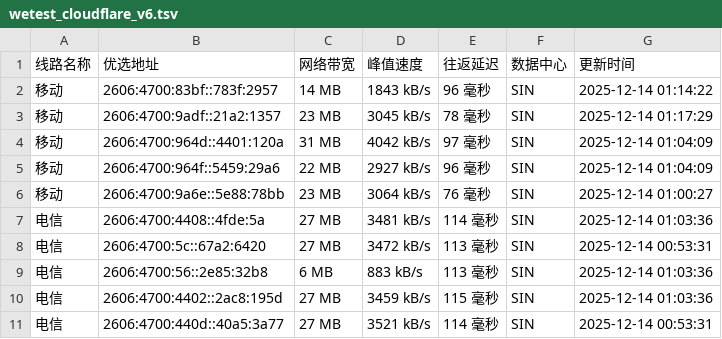
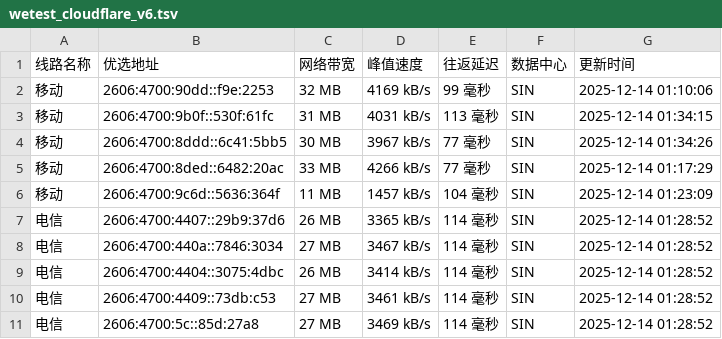
Before and after one commit to CF-IP/cf-ip.github.io, a TSV file: data/wetest_cloudflare_v6.tsv, drawn as a sheet.

```diff
--- a/data/wetest_cloudflare_v6.tsv
+++ b/data/wetest_cloudflare_v6.tsv
@@ -1,11 +1,11 @@
 线路名称	优选地址	网络带宽	峰值速度	往返延迟	数据中心	更新时间
-移动	2606:4700:83bf::783f:2957	14 MB	1843 kB/s	96 毫秒	SIN	2025-12-14 01:14:22
-移动	2606:4700:9adf::21a2:1357	23 MB	3045 kB/s	78 毫秒	SIN	2025-12-14 01:17:29
-移动	2606:4700:964d::4401:120a	31 MB	4042 kB/s	97 毫秒	SIN	2025-12-14 01:04:09
-移动	2606:4700:964f::5459:29a6	22 MB	2927 kB/s	96 毫秒	SIN	2025-12-14 01:04:09
-移动	2606:4700:9a6e::5e88:78bb	23 MB	3064 kB/s	76 毫秒	SIN	2025-12-14 01:00:27
-电信	2606:4700:4408::4fde:5a	27 MB	3481 kB/s	114 毫秒	SIN	2025-12-14 01:03:36
-电信	2606:4700:5c::67a2:6420	27 MB	3472 kB/s	113 毫秒	SIN	2025-12-14 00:53:31
-电信	2606:4700:56::2e85:32b8	6 MB	883 kB/s	113 毫秒	SIN	2025-12-14 01:03:36
-电信	2606:4700:4402::2ac8:195d	27 MB	3459 kB/s	115 毫秒	SIN	2025-12-14 01:03:36
-电信	2606:4700:440d::40a5:3a77	27 MB	3521 kB/s	114 毫秒	SIN	2025-12-14 00:53:31
+移动	2606:4700:90dd::f9e:2253	32 MB	4169 kB/s	99 毫秒	SIN	2025-12-14 01:10:06
+移动	2606:4700:9b0f::530f:61fc	31 MB	4031 kB/s	113 毫秒	SIN	2025-12-14 01:34:15
+移动	2606:4700:8ddd::6c41:5bb5	30 MB	3967 kB/s	77 毫秒	SIN	2025-12-14 01:34:26
+移动	2606:4700:8ded::6482:20ac	33 MB	4266 kB/s	77 毫秒	SIN	2025-12-14 01:17:29
+移动	2606:4700:9c6d::5636:364f	11 MB	1457 kB/s	104 毫秒	SIN	2025-12-14 01:23:09
+电信	2606:4700:4407::29b9:37d6	26 MB	3365 kB/s	114 毫秒	SIN	2025-12-14 01:28:52
+电信	2606:4700:440a::7846:3034	27 MB	3467 kB/s	114 毫秒	SIN	2025-12-14 01:28:52
+电信	2606:4700:4404::3075:4dbc	26 MB	3414 kB/s	114 毫秒	SIN	2025-12-14 01:28:52
+电信	2606:4700:4409::73db:c53	27 MB	3461 kB/s	114 毫秒	SIN	2025-12-14 01:28:52
+电信	2606:4700:5c::85d:27a8	27 MB	3469 kB/s	114 毫秒	SIN	2025-12-14 01:28:52
```
Also changed, not shown: data/api_uouin_com.tsv, data/wetest_cloudflare_v4.tsv, 4 other files.
